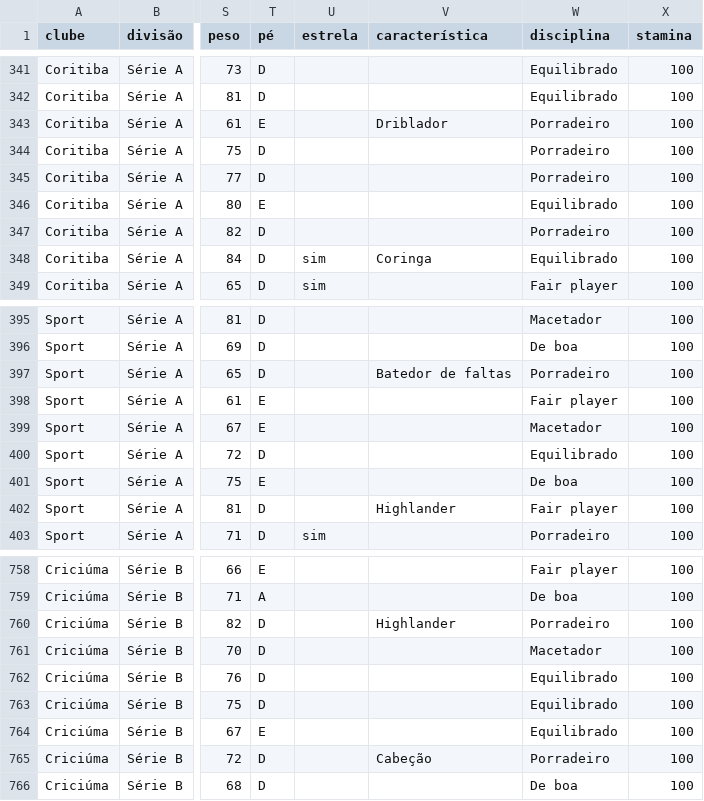
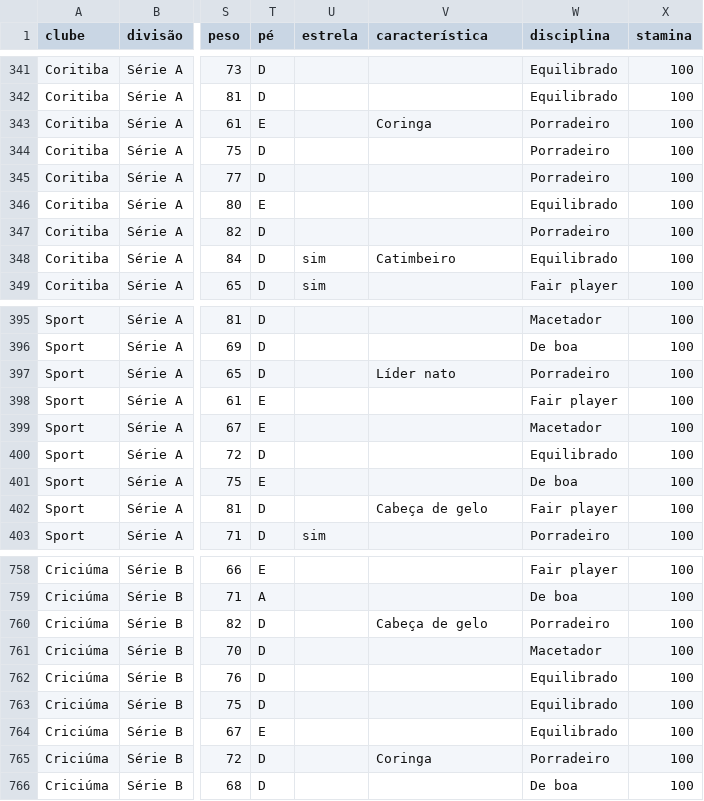
Before and after one commit to kk-holanda/Primeiro, a CSV file: kfoot98/docs/jogadores-exemplo-semente-1998.csv, drawn as a sheet; only a part is shown, gaps mark what is left out; the diff covers the shown part only; the diff names each change by its address in the sheet, - before the commit and + after, or states it on an @@ line.

```diff
--- a/kfoot98/docs/jogadores-exemplo-semente-1998.csv
+++ b/kfoot98/docs/jogadores-exemplo-semente-1998.csv
-V343 (característica): Driblador
+V343 (característica): Coringa
-V348 (característica): Coringa
+V348 (característica): Catimbeiro
-V397 (característica): Batedor de faltas
+V397 (característica): Líder nato
-V402 (característica): Highlander
+V402 (característica): Cabeça de gelo
-V760 (característica): Highlander
+V760 (característica): Cabeça de gelo
-V765 (característica): Cabeção
+V765 (característica): Coringa
```
Also changed, not shown: 48 edited cells elsewhere in this file, 4 other files.
